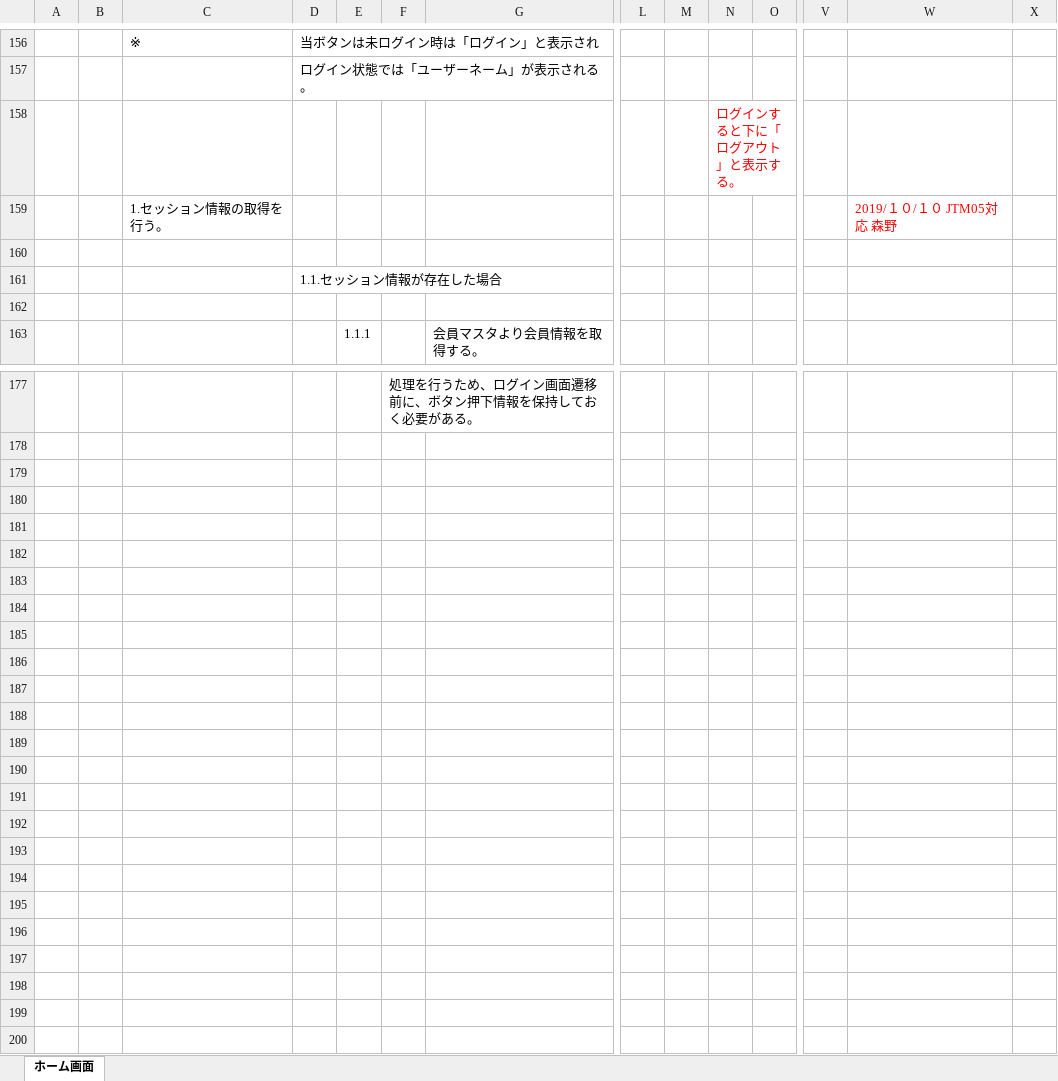
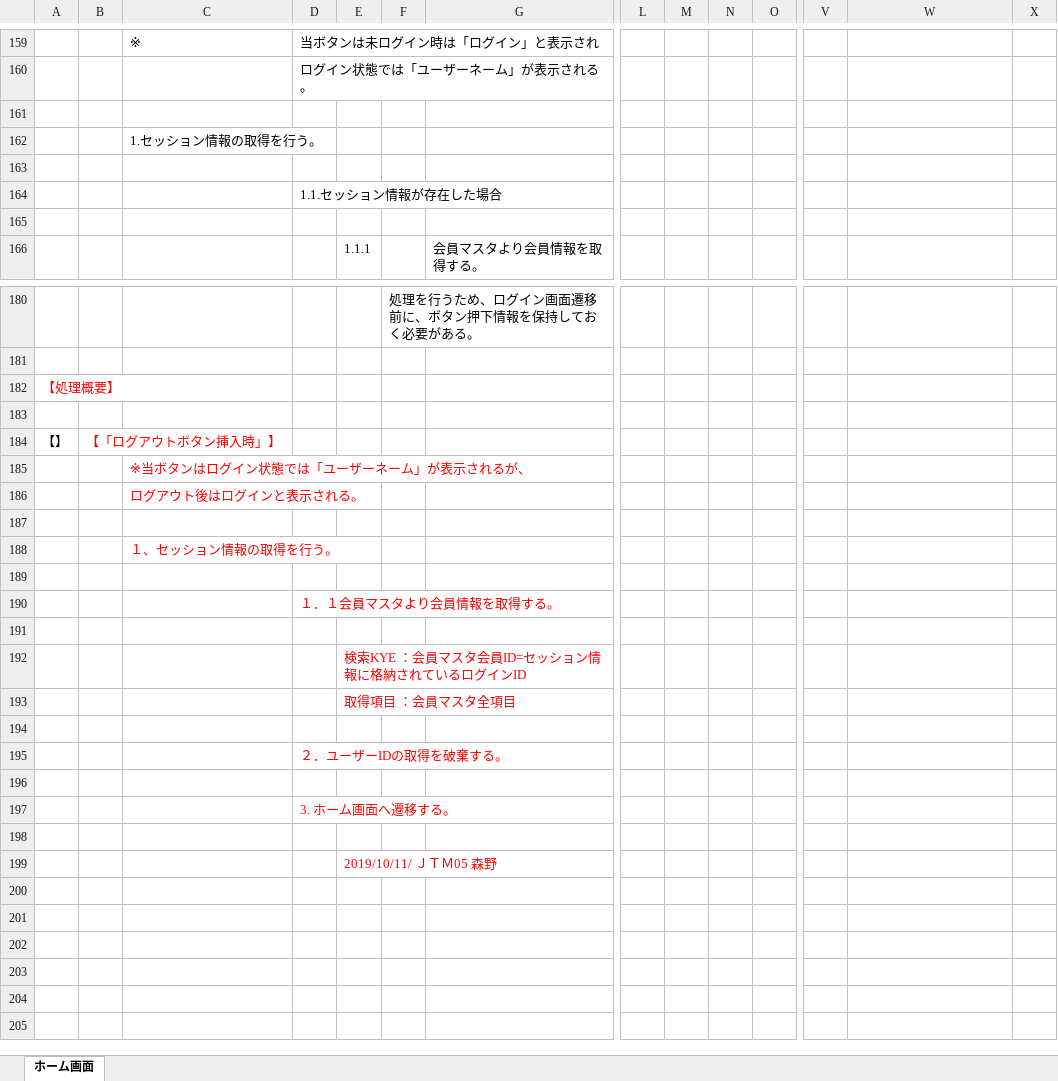
Before and after one commit to isa-education/DesignDocs, an Excel workbook: 設計書/02.詳細設計/01.プログラム仕様書/プログラム仕様書(ホーム).xlsx, sheet ホーム画面, drawn as a sheet; only a part is shown, gaps mark what is left out; the shorter side is filled out with more unchanged rows; values as stored, in another font and other column widths than the file's, no borders; charts and pictures not drawn; removed rows and columns are numbered as before the commit, all else as after; rows hold the shown columns only; the diff covers the shown part only; the diff names each change by its address in the sheet, - before the commit and + after, or states it on an @@ line.

Commit message:
詳細設計　JTM05　JTM0６の案件定義を追加した。

```diff
--- a/設計書/02.詳細設計/01.プログラム仕様書/プログラム仕様書(ホーム).xlsx (sheet ホーム画面)
+++ b/設計書/02.詳細設計/01.プログラム仕様書/プログラム仕様書(ホーム).xlsx (sheet ホーム画面)
-N161: ログインすると下に「ログアウト」と表示する。
+N161: (empty)
-W162: 2019/１０/１０ JTM05対応 森野
+W162: (empty)
+row 182: 【処理概要】
+row 184: 【】 | 【「ログアウトボタン挿入時」】
+row 185:  |  | ※当ボタンはログイン状態では「ユーザーネーム」が表示されるが、
+row 186:  |  | ログアウト後はログインと表示される。
+row 188:  |  | １、セッション情報の取得を行う。
+row 190:  |  |  | １．１会員マスタより会員情報を取得する。
+row 192:  |  |  |  | 検索KYE ：会員マスタ会員ID=セッション情報に格納されているログインID
+row 193:  |  |  |  | 取得項目 ：会員マスタ全項目
+row 195:  |  |  | ２．ユーザーIDの取得を破棄する。
+row 197:  |  |  | 3. ホーム画面へ遷移する。
-E199: (empty)
+E199: 2019/10/11/ ＪＴＭ05 森野
-row 187: (empty)
-row 188: (empty)
-row 189: (empty)
-row 190: (empty)
-row 191: (empty)
-row 192: (empty)
-row 193: (empty)
-row 194: (empty)
-row 195: (empty)
-row 196: (empty)
```
Also changed, not shown: 4 added rows, 1 removed row, 3 edited cells and cell formats elsewhere in this sheet.
